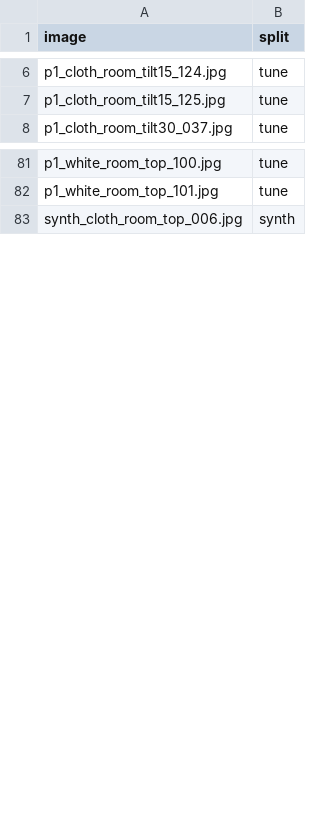
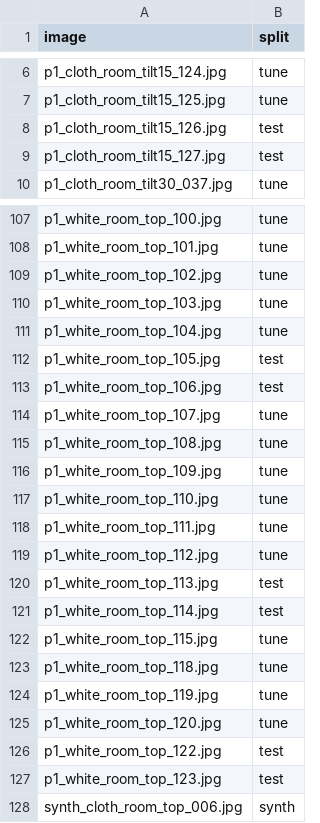
Before and after one commit to Peem-Atikorn/baht-counter, a CSV file: data/splits.csv, drawn as a sheet; only a part is shown, gaps mark what is left out; the diff covers the shown part only; the diff names each change by its address in the sheet, - before the commit and + after, or states it on an @@ line.

Commit message:
p1: ป้ายกำกับเพิ่ม 45 ภาพ และเพิ่มลง splits.csv (tune 82, test 44)
- ติดป้ายภาพ white_room_top_069–123 และ cloth_room_tilt15_126–127
- เพิ่มเหรียญที่ตกหล่นในป้าย cloth_room_top_014–016 (ชุด tune)
- เหรียญจริงผ่านเป้า 80 ต่อชนิดแล้ว ยกเว้น 2 บาท (19)

```diff
--- a/data/splits.csv
+++ b/data/splits.csv
+row 8: p1_cloth_room_tilt15_126.jpg | test
+row 9: p1_cloth_room_tilt15_127.jpg | test
+row 109: p1_white_room_top_102.jpg | tune
+row 110: p1_white_room_top_103.jpg | tune
+row 111: p1_white_room_top_104.jpg | tune
+row 112: p1_white_room_top_105.jpg | test
+row 113: p1_white_room_top_106.jpg | test
+row 114: p1_white_room_top_107.jpg | tune
+row 115: p1_white_room_top_108.jpg | tune
+row 116: p1_white_room_top_109.jpg | tune
+row 117: p1_white_room_top_110.jpg | tune
+row 118: p1_white_room_top_111.jpg | tune
+row 119: p1_white_room_top_112.jpg | tune
+row 120: p1_white_room_top_113.jpg | test
+row 121: p1_white_room_top_114.jpg | test
+row 122: p1_white_room_top_115.jpg | tune
+row 123: p1_white_room_top_118.jpg | tune
+row 124: p1_white_room_top_119.jpg | tune
+row 125: p1_white_room_top_120.jpg | tune
+row 126: p1_white_room_top_122.jpg | test
+row 127: p1_white_room_top_123.jpg | test
```
Also changed, not shown: 24 added rows elsewhere in this file, 48 other files.
